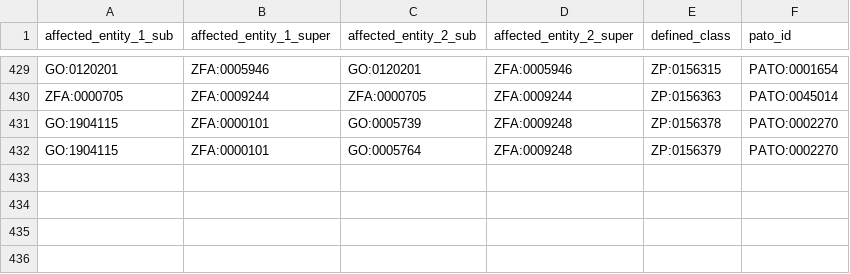
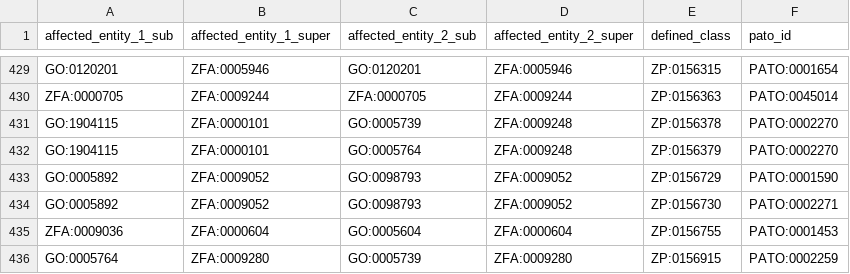
Before and after one commit to obophenotype/zebrafish-phenotype-ontology, a TSV file: src/patterns/data/labels/abnormalQualityPartOfThingTowardsPartOfThing_label.tsv, drawn as a sheet; only a part is shown, gaps mark what is left out.

```diff
--- a/src/patterns/data/labels/abnormalQualityPartOfThingTowardsPartOfThing_label.tsv
+++ b/src/patterns/data/labels/abnormalQualityPartOfThingTowardsPartOfThing_label.tsv
@@ -432 +432,5 @@ GO:1904115	ZFA:0000101	GO:0005739	ZFA:0009248	ZP:0156378	PATO:0002270
 GO:1904115	ZFA:0000101	GO:0005764	ZFA:0009248	ZP:0156379	PATO:0002270
+GO:0005892	ZFA:0009052	GO:0098793	ZFA:0009052	ZP:0156729	PATO:0001590
+GO:0005892	ZFA:0009052	GO:0098793	ZFA:0009052	ZP:0156730	PATO:0002271
+ZFA:0009036	ZFA:0000604	GO:0005604	ZFA:0000604	ZP:0156755	PATO:0001453
+GO:0005764	ZFA:0009280	GO:0005739	ZFA:0009280	ZP:0156915	PATO:0002259
```
Also changed, not shown: src/patterns/data/labels/abnormalQualityOfThingTowardsThing_label.tsv, src/patterns/data/labels/abnormalQualityPartOfThingTowardsThing_label.tsv, 22 other files.
